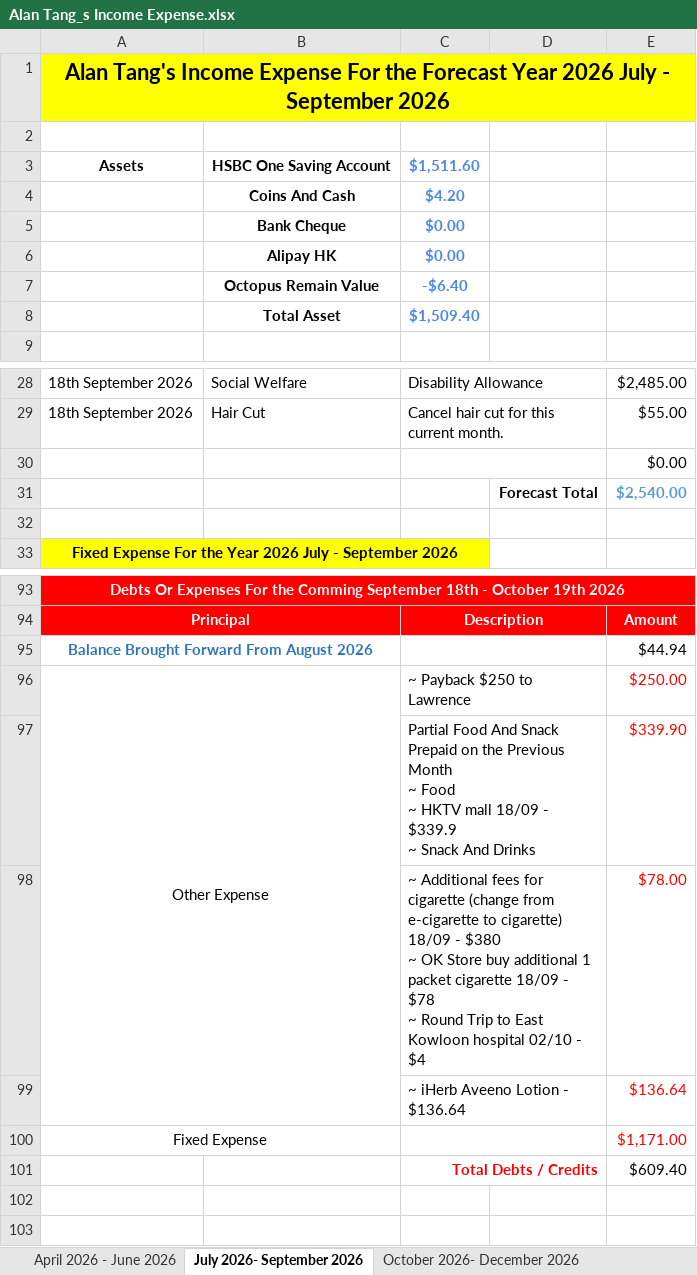
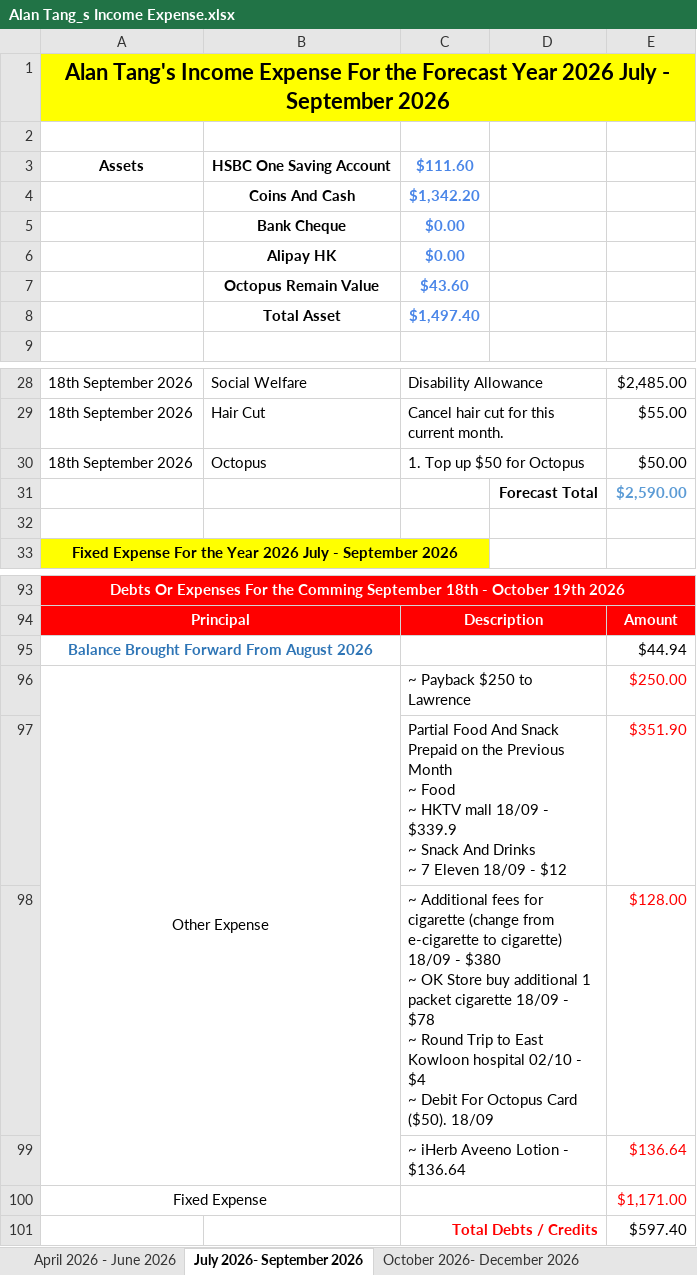
Before and after one commit to tangsinglun/Income-Expense-And-Forecast, an Excel workbook: Alan Tang_s Income Expense.xlsx, sheet July 2026- September 2026, drawn as a sheet; only a part is shown, gaps mark what is left out; values as stored, in another font and other column widths than the file's, no borders; conditional formats not drawn; removed rows and columns are numbered as before the commit, all else as after; ↵ is a line break in a cell; the diff names each change by its address in the sheet, - before the commit and + after, or states it on an @@ line.

Commit message:
docs: document updated

```diff
--- a/Alan Tang_s Income Expense.xlsx (sheet July 2026- September 2026)
+++ b/Alan Tang_s Income Expense.xlsx (sheet July 2026- September 2026)
-C3: $1,511.60
+C3: $111.60
-C4: $4.20
+C4: $1,342.20
-C7: -$6.40
+C7: $43.60
-C8: $1,509.40
+C8: $1,497.40
-row 30:  |  |  |  | $0.00
-row 31:  |  |  | Forecast Total | $2,540.00
+row 30: 18th September 2026 | Octopus | 1. Top up $50 for Octopus |  | $50.00
+row 31:  |  |  | Forecast Total | $2,590.00
-row 97:  |  | Partial Food And Snack Prepaid on the Previous Month ↵ ~ Food ↵ ~ HKTV mall 18/09 - $339.9 ↵ ~ Snack And Drinks |  | $339.90
-row 98:  |  | ~ Additional fees for cigarette (change from e-cigarette to cigarette) 18/09 - $380 ↵ ~ OK Store buy additional 1 packet cigarette 18/09 - $78 ↵ ~ Round Trip to East Kowloon hospital 02/10 - $4 |  | $78.00
+row 97:  |  | Partial Food And Snack Prepaid on the Previous Month ↵ ~ Food ↵ ~ HKTV mall 18/09 - $339.9 ↵ ~ Snack And Drinks ↵ ~ 7 Eleven 18/09 - $12 |  | $351.90
+row 98:  |  | ~ Additional fees for cigarette (change from e-cigarette to cigarette) 18/09 - $380 ↵ ~ OK Store buy additional 1 packet cigarette 18/09 - $78 ↵ ~ Round Trip to East Kowloon hospital 02/10 - $4 ↵ ~ Debit For Octopus Card ($50). 18/09 |  | $128.00
-E101: $609.40
+E101: $597.40
```
Also changed, not shown: sheet October 2026- December 2026, sheet April 2026 - June 2026.
